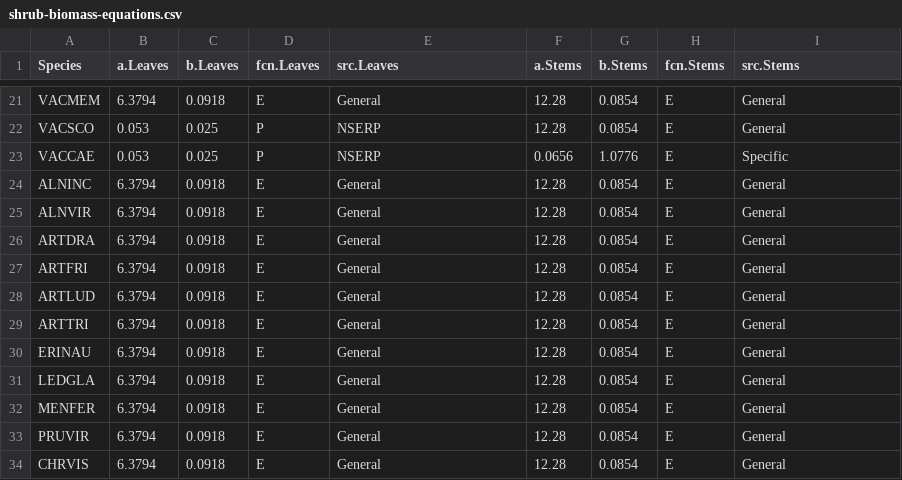
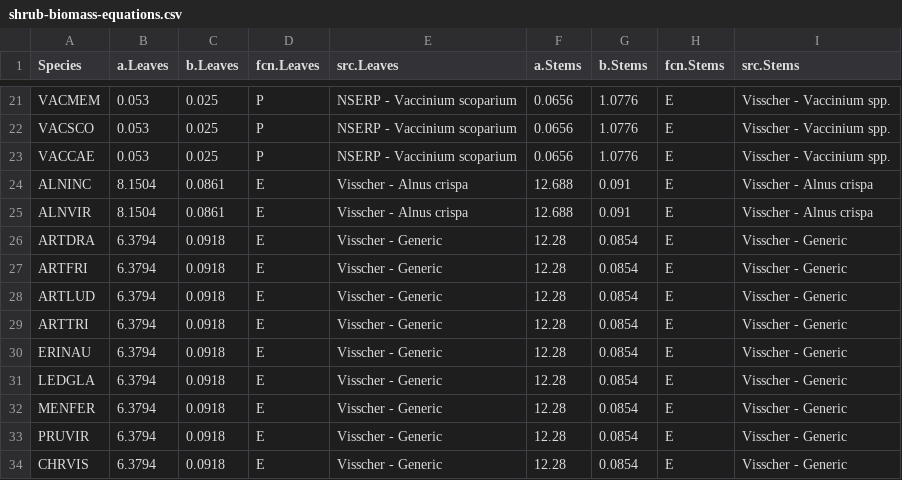
Before and after one commit to kjbark3r/Vegetation, a CSV file: shrub-biomass-equations.csv, drawn as a sheet; only a part is shown, gaps mark what is left out; the diff covers the shown part only; the diff names each change by its address in the sheet, - before the commit and + after, or states it on an @@ line.

```diff
--- a/shrub-biomass-equations.csv
+++ b/shrub-biomass-equations.csv
-B21 (a.Leaves): 6.3794
+B21 (a.Leaves): 0.053
-C21 (b.Leaves): 0.0918
+C21 (b.Leaves): 0.025
-D21 (fcn.Leaves): E
+D21 (fcn.Leaves): P
-E21 (src.Leaves): General
+E21 (src.Leaves): NSERP - Vaccinium scoparium
-F21:F22 (a.Stems): 12.28
+F21:F22 (a.Stems): 0.0656
-G21:G22 (b.Stems): 0.0854
+G21:G22 (b.Stems): 1.0776
-I21:I22 (src.Stems): General
+I21:I22 (src.Stems): Visscher - Vaccinium spp.
-E22:E23 (src.Leaves): NSERP
+E22:E23 (src.Leaves): NSERP - Vaccinium scoparium
-I23 (src.Stems): Specific
+I23 (src.Stems): Visscher - Vaccinium spp.
-B24:B25 (a.Leaves): 6.3794
+B24:B25 (a.Leaves): 8.1504
-C24:C25 (b.Leaves): 0.0918
+C24:C25 (b.Leaves): 0.0861
-E24:E25 (src.Leaves): General
+E24:E25 (src.Leaves): Visscher - Alnus crispa
-F24:F25 (a.Stems): 12.28
+F24:F25 (a.Stems): 12.688
-G24:G25 (b.Stems): 0.0854
+G24:G25 (b.Stems): 0.091
-I24:I25 (src.Stems): General
+I24:I25 (src.Stems): Visscher - Alnus crispa
-E26:E34 (src.Leaves): General
+E26:E34 (src.Leaves): Visscher - Generic
-I26:I34 (src.Stems): General
+I26:I34 (src.Stems): Visscher - Generic
```
Also changed, not shown: 43 edited cells elsewhere in this file, biomass-plot.csv, foragebiomass_summer.csv, 3 other files.
